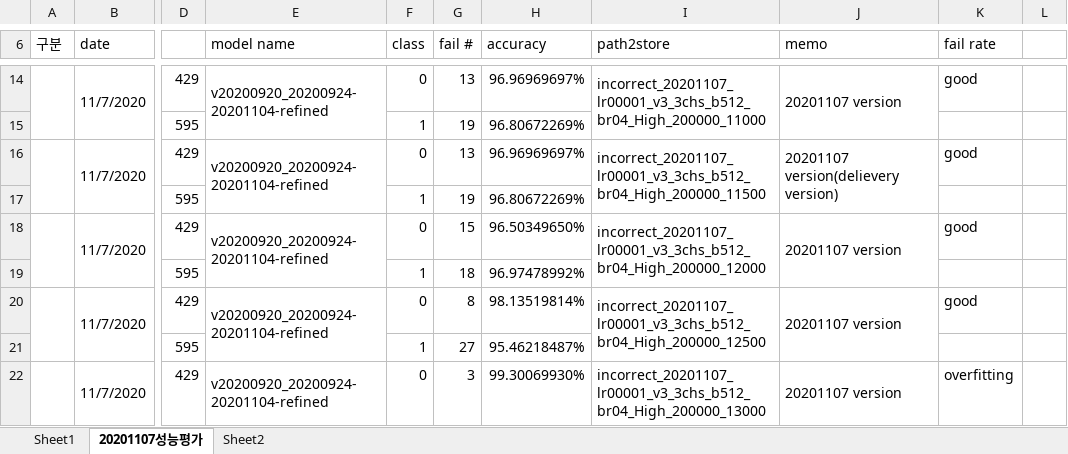
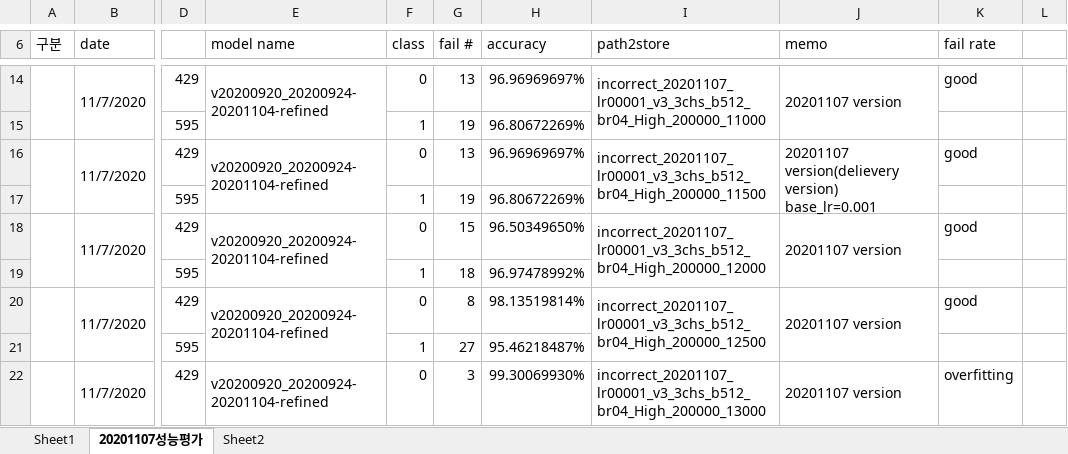
Before and after one commit to sangkny/parkingclassifier-caffe, an Excel workbook: performance_report.xlsx, sheet 20201107성능평가, drawn as a sheet; only a part is shown, gaps mark what is left out; values as stored, in another font and other column widths than the file's, no cell formats; ↵ is a line break in a cell; the diff covers the shown part only; the diff names each change by its address in the sheet, - before the commit and + after, or states it on an @@ line.

```diff
--- a/performance_report.xlsx (sheet 20201107성능평가)
+++ b/performance_report.xlsx (sheet 20201107성능평가)
-J16 (memo): 20201107 version(delievery version)
+J16 (memo): 20201107 version(delievery version) ↵ base_lr=0.001
```
Also changed, not shown: other rows of this sheet, cell formats, formulas that keep their value, 2 other files.
